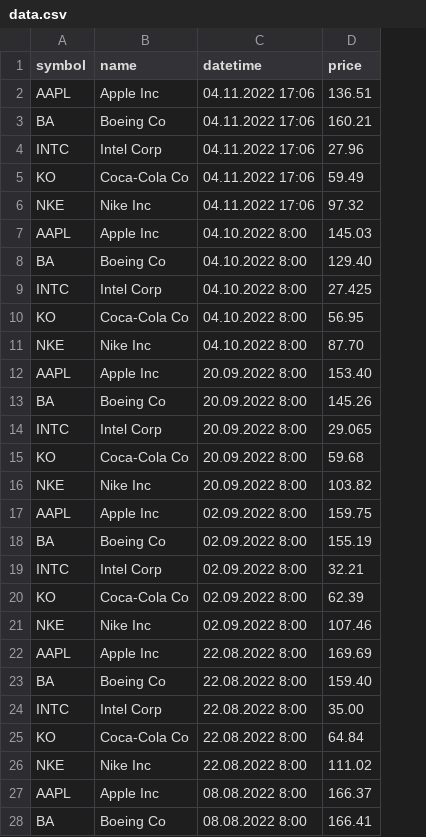
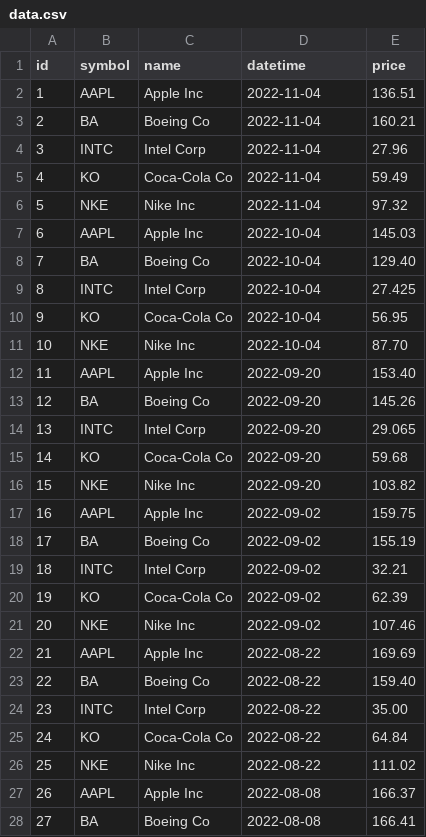
Before and after one commit to DenisLazuk/-SQL_Project_Stock_Market, a CSV file: data.csv, drawn as a sheet; only a part is shown; addresses are those after the commit; the diff covers the shown part only; the diff names each change by its address in the sheet, - before the commit and + after, or states it on an @@ line.

```diff
--- a/data.csv
+++ b/data.csv
+column A (id), rows 2-28: 1 | 2 | 3 | 4 | 5 | 6 | 7 | 8 | 9 | 10 | 11 | 12 | 13 | 14 | 15 | 16 | 17 | 18 | 19 | 20 | 21 | 22 | 23 | 24 | 25 | 26 | 27
-D2:D6 (datetime): 04.11.2022 17:06
+D2:D6 (datetime): 2022-11-04
-D7:D11 (datetime): 04.10.2022 8:00
+D7:D11 (datetime): 2022-10-04
-D12:D16 (datetime): 20.09.2022 8:00
+D12:D16 (datetime): 2022-09-20
-D17:D21 (datetime): 02.09.2022 8:00
+D17:D21 (datetime): 2022-09-02
-D22:D26 (datetime): 22.08.2022 8:00
+D22:D26 (datetime): 2022-08-22
-D27:D28 (datetime): 08.08.2022 8:00
+D27:D28 (datetime): 2022-08-08
```
Also changed, not shown: 3 edited cells elsewhere in this file, 3 other files.
